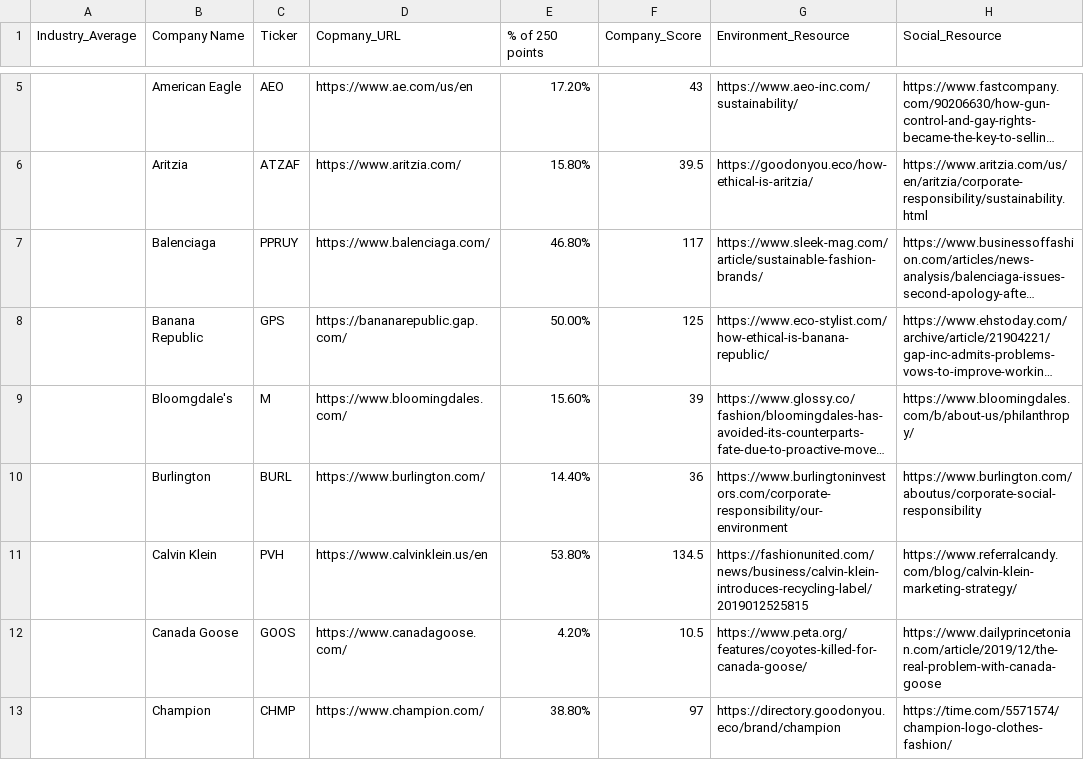
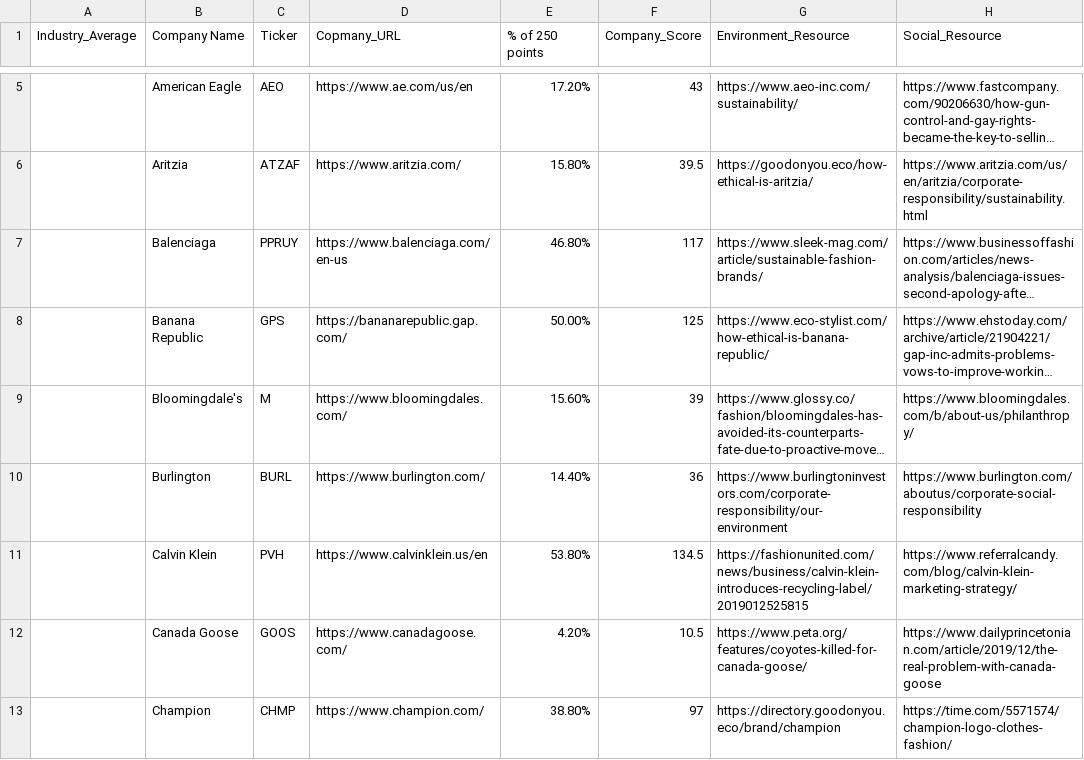
Before and after one commit to colinjones0/ESG-Chrome-Extension, a CSV file: data/mock-data.csv, drawn as a sheet; only a part is shown, gaps mark what is left out; long unchanged cells end in …; the diff names each change by its address in the sheet, - before the commit and + after, or states it on an @@ line.

```diff
--- a/data/mock-data.csv
+++ b/data/mock-data.csv
-D7 (Copmany_URL): https://www.balenciaga.com/
+D7 (Copmany_URL): https://www.balenciaga.com/en-us
-B9 (Company Name): Bloomgdale's
+B9 (Company Name): Bloomingdale's
```
Also changed, not shown: 6 other files.
